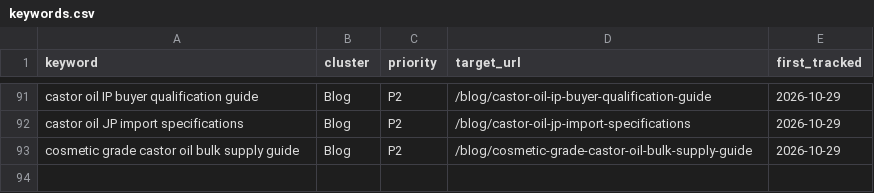
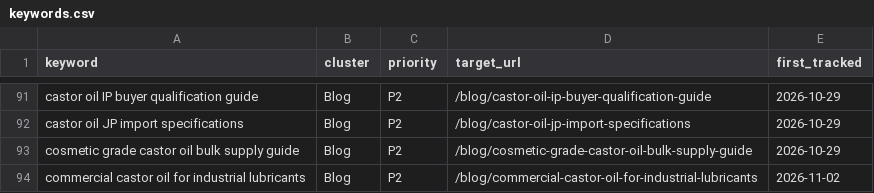
Before and after one commit to nagdevproducts-sys/nagdev-website, a CSV file: seo/keywords.csv, drawn as a sheet; only a part is shown, gaps mark what is left out.

```diff
--- a/seo/keywords.csv
+++ b/seo/keywords.csv
@@ -93 +93,2 @@ castor oil JP import specifications,Blog,P2,/blog/castor-oil-jp-import-specifica
 cosmetic grade castor oil bulk supply guide,Blog,P2,/blog/cosmetic-grade-castor-oil-bulk-supply-guide,2026-10-29
+commercial castor oil for industrial lubricants,Blog,P2,/blog/commercial-castor-oil-for-industrial-lubricants,2026-11-02
```
Also changed, not shown: 26 other files.
